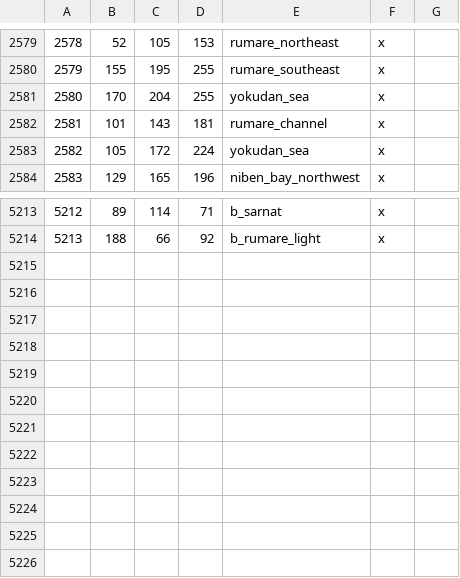
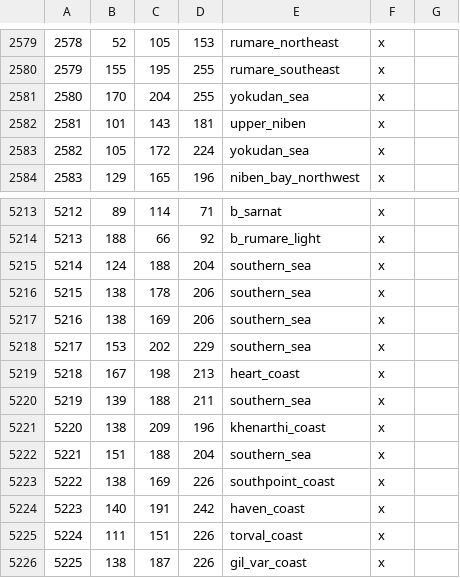
Before and after one commit to Vertimnus/elder-kings-ck3, a CSV file: map_data/definition.csv, drawn as a sheet; only a part is shown, gaps mark what is left out; the diff covers the shown part only.

Commit message:
Added Southern Tamriel Sea Tiles

```diff
--- a/map_data/definition.csv
+++ b/map_data/definition.csv
@@ -2581,3 +2581,3 @@
 2580;170;204;255;yokudan_sea;x;
-2581;101;143;181;rumare_channel;x;
+2581;101;143;181;upper_niben;x;
 2582;105;172;224;yokudan_sea;x;
@@ -5214 +5214,13 @@
 5213;188;66;92;b_rumare_light;x;
+5214;124;188;204;southern_sea;x;
+5215;138;178;206;southern_sea;x;
+5216;138;169;206;southern_sea;x;
+5217;153;202;229;southern_sea;x;
+5218;167;198;213;heart_coast;x;
+5219;139;188;211;southern_sea;x;
+5220;138;209;196;khenarthi_coast;x;
+5221;151;188;204;southern_sea;x;
+5222;138;169;226;southpoint_coast;x;
+5223;140;191;242;haven_coast;x;
+5224;111;151;226;torval_coast;x;
+5225;138;187;226;gil_var_coast;x;
```
Also changed, not shown: 20 edited cells elsewhere in this file, map_data/adjacencies.csv, 7 other files.
